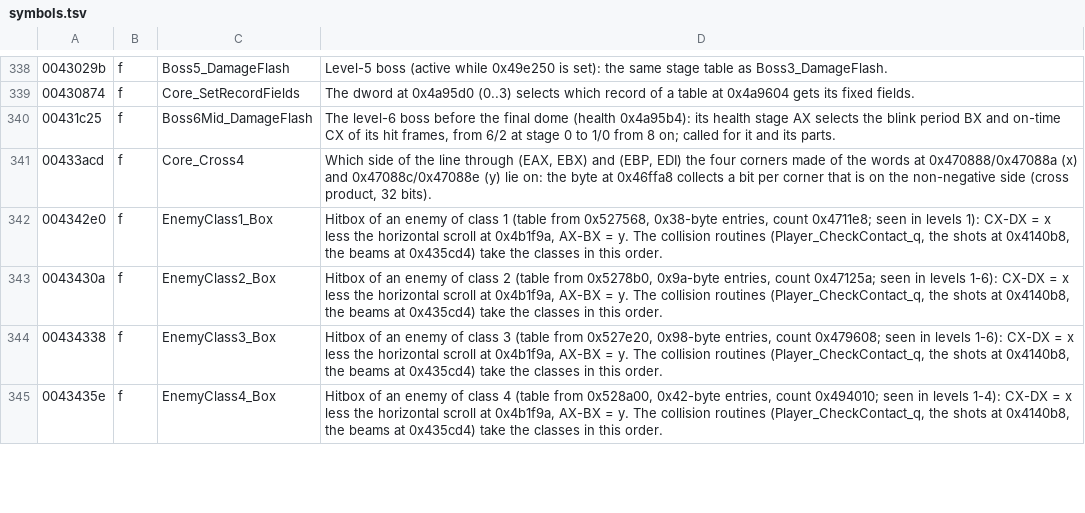
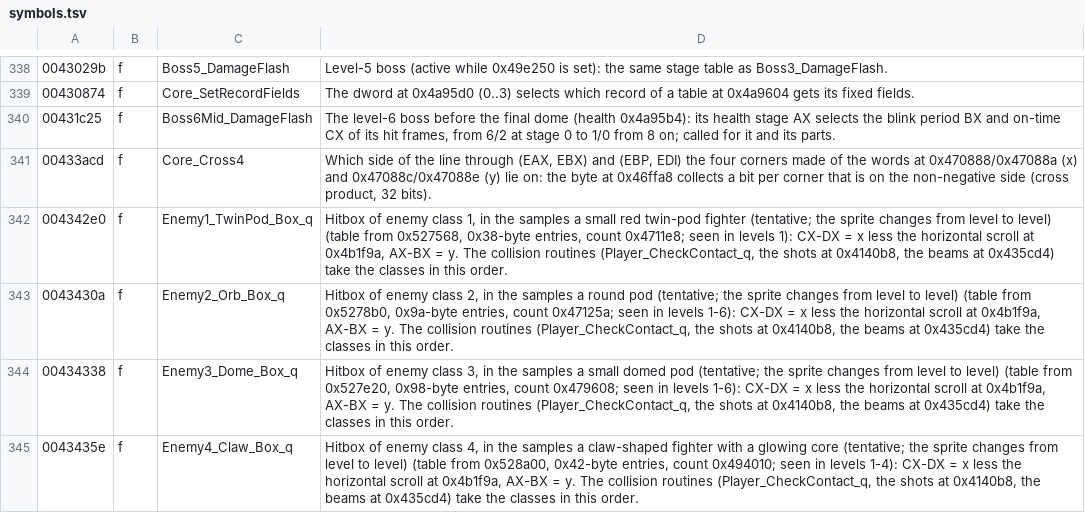
Before and after one commit to szymor/astro-assembler-re, a TSV file: re/symbols.tsv, drawn as a sheet; only a part is shown, gaps mark what is left out; the diff covers the shown part only.

```diff
--- a/re/symbols.tsv
+++ b/re/symbols.tsv
@@ -341,5 +341,5 @@
 00433acd	f	Core_Cross4	Which side of the line through (EAX, EBX) and (EBP, EDI) the four corners made of the words at 0x470888/0x47088a (x) and 0x47088c/0x47088e (y) lie on: the byte at 0x46ffa8 collects a bit per corner that is on the non-negative side (cross product, 32 bits).
-004342e0	f	EnemyClass1_Box	Hitbox of an enemy of class 1 (table from 0x527568, 0x38-byte entries, count 0x4711e8; seen in levels 1): CX-DX = x less the horizontal scroll at 0x4b1f9a, AX-BX = y. The collision routines (Player_CheckContact_q, the shots at 0x4140b8, the beams at 0x435cd4) take the classes in this order.
-0043430a	f	EnemyClass2_Box	Hitbox of an enemy of class 2 (table from 0x5278b0, 0x9a-byte entries, count 0x47125a; seen in levels 1-6): CX-DX = x less the horizontal scroll at 0x4b1f9a, AX-BX = y. The collision routines (Player_CheckContact_q, the shots at 0x4140b8, the beams at 0x435cd4) take the classes in this order.
-00434338	f	EnemyClass3_Box	Hitbox of an enemy of class 3 (table from 0x527e20, 0x98-byte entries, count 0x479608; seen in levels 1-6): CX-DX = x less the horizontal scroll at 0x4b1f9a, AX-BX = y. The collision routines (Player_CheckContact_q, the shots at 0x4140b8, the beams at 0x435cd4) take the classes in this order.
-0043435e	f	EnemyClass4_Box	Hitbox of an enemy of class 4 (table from 0x528a00, 0x42-byte entries, count 0x494010; seen in levels 1-4): CX-DX = x less the horizontal scroll at 0x4b1f9a, AX-BX = y. The collision routines (Player_CheckContact_q, the shots at 0x4140b8, the beams at 0x435cd4) take the classes in this order.
+004342e0	f	Enemy1_TwinPod_Box_q	Hitbox of enemy class 1, in the samples a small red twin-pod fighter (tentative; the sprite changes from level to level) (table from 0x527568, 0x38-byte entries, count 0x4711e8; seen in levels 1): CX-DX = x less the horizontal scroll at 0x4b1f9a, AX-BX = y. The collision routines (Player_CheckContact_q, the shots at 0x4140b8, the beams at 0x435cd4) take the classes in this order.
+0043430a	f	Enemy2_Orb_Box_q	Hitbox of enemy class 2, in the samples a round pod (tentative; the sprite changes from level to level) (table from 0x5278b0, 0x9a-byte entries, count 0x47125a; seen in levels 1-6): CX-DX = x less the horizontal scroll at 0x4b1f9a, AX-BX = y. The collision routines (Player_CheckContact_q, the shots at 0x4140b8, the beams at 0x435cd4) take the classes in this order.
+00434338	f	Enemy3_Dome_Box_q	Hitbox of enemy class 3, in the samples a small domed pod (tentative; the sprite changes from level to level) (table from 0x527e20, 0x98-byte entries, count 0x479608; seen in levels 1-6): CX-DX = x less the horizontal scroll at 0x4b1f9a, AX-BX = y. The collision routines (Player_CheckContact_q, the shots at 0x4140b8, the beams at 0x435cd4) take the classes in this order.
+0043435e	f	Enemy4_Claw_Box_q	Hitbox of enemy class 4, in the samples a claw-shaped fighter with a glowing core (tentative; the sprite changes from level to level) (table from 0x528a00, 0x42-byte entries, count 0x494010; seen in levels 1-4): CX-DX = x less the horizontal scroll at 0x4b1f9a, AX-BX = y. The collision routines (Player_CheckContact_q, the shots at 0x4140b8, the beams at 0x435cd4) take the classes in this order.
```
Also changed, not shown: 11 added rows and 36 edited cells elsewhere in this file, 11 other files.
